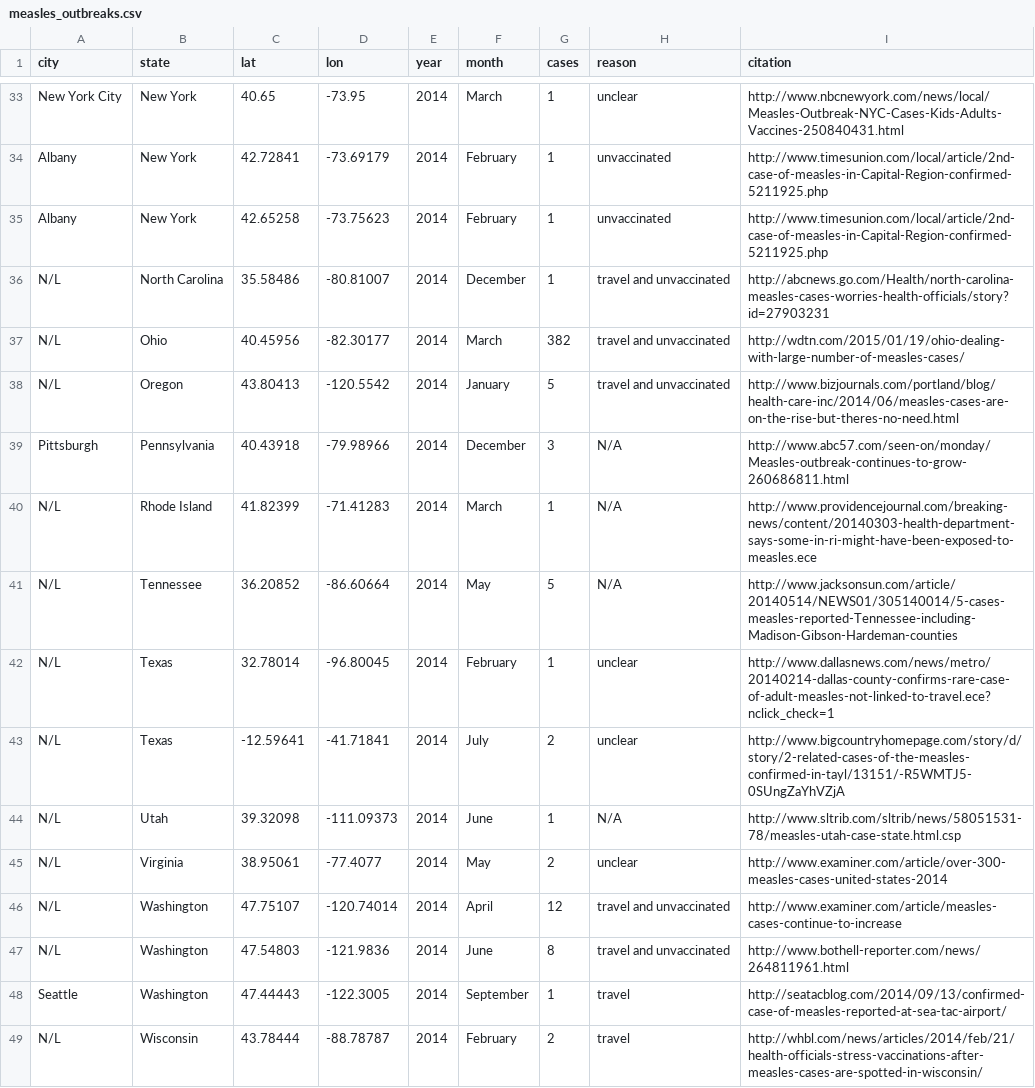
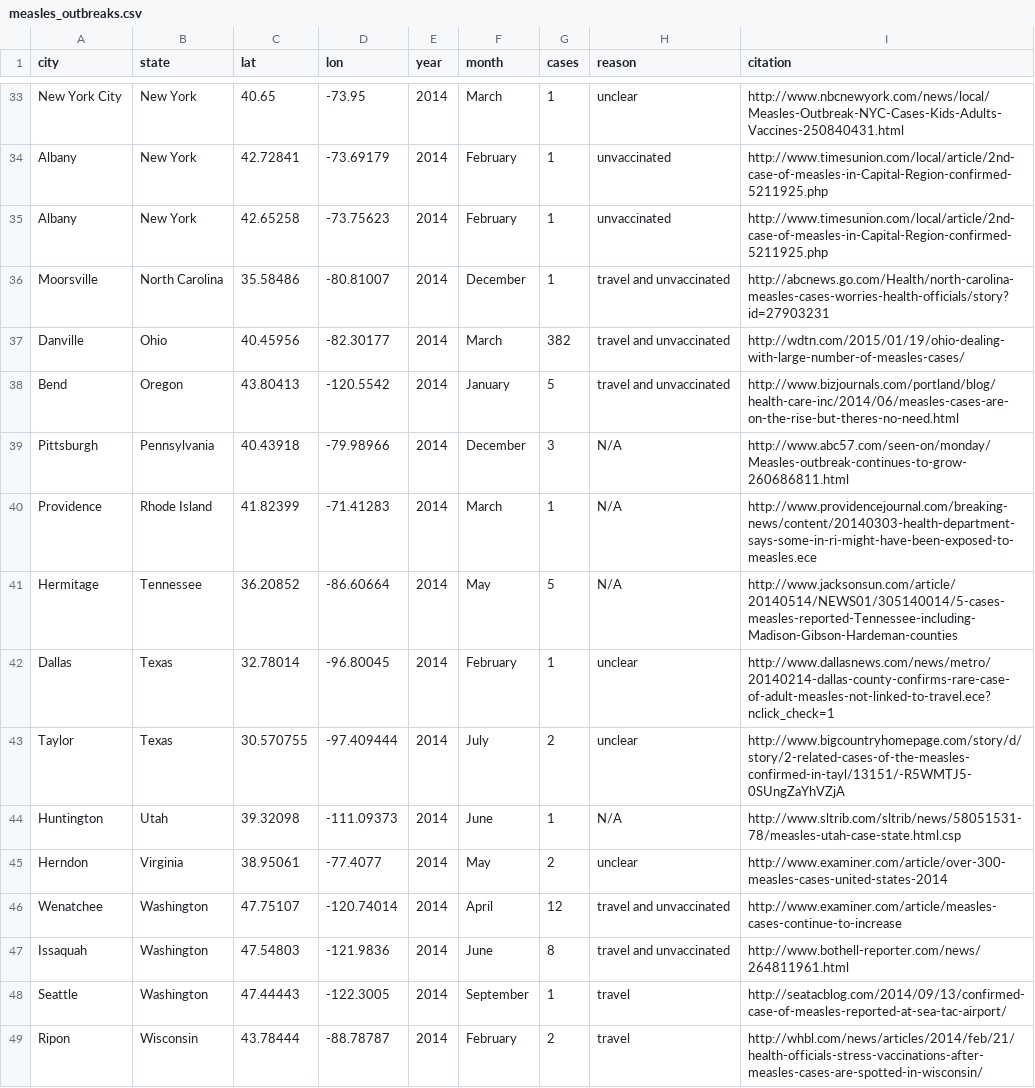
Before and after one commit to artiichoke/165_Final_Project, a CSV file: measles_outbreaks.csv, drawn as a sheet; only a part is shown, gaps mark what is left out; the diff covers the shown part only.

Commit message:
updated cities in measles_outbreaks

```diff
--- a/measles_outbreaks.csv
+++ b/measles_outbreaks.csv
@@ -35,15 +35,15 @@ Albany,New York,42.72841,-73.69179,2014,February,1,unvaccinated,http://www.times
 Albany,New York,42.65258,-73.75623,2014,February,1,unvaccinated,http://www.timesunion.com/local/article/2nd-case-of-measles-in-Capital-Region-confirmed-5211925.php
-N/L,North Carolina,35.58486,-80.81007,2014,December,1,travel and unvaccinated,http://abcnews.go.com/Health/north-carolina-measles-cases-worries-health-officials/story?id=27903231
-N/L,Ohio,40.45956,-82.30177,2014,March,382,travel and unvaccinated,http://wdtn.com/2015/01/19/ohio-dealing-with-large-number-of-measles-cases/
-N/L,Oregon,43.80413,-120.5542,2014,January,5,travel and unvaccinated,http://www.bizjournals.com/portland/blog/health-care-inc/2014/06/measles-cases-are-on-the-rise-but-theres-no-need.html
+Moorsville,North Carolina,35.58486,-80.81007,2014,December,1,travel and unvaccinated,http://abcnews.go.com/Health/north-carolina-measles-cases-worries-health-officials/story?id=27903231
+Danville,Ohio,40.45956,-82.30177,2014,March,382,travel and unvaccinated,http://wdtn.com/2015/01/19/ohio-dealing-with-large-number-of-measles-cases/
+Bend,Oregon,43.80413,-120.5542,2014,January,5,travel and unvaccinated,http://www.bizjournals.com/portland/blog/health-care-inc/2014/06/measles-cases-are-on-the-rise-but-theres-no-need.html
 Pittsburgh,Pennsylvania,40.43918,-79.98966,2014,December,3,N/A,http://www.abc57.com/seen-on/monday/Measles-outbreak-continues-to-grow-260686811.html
-N/L,Rhode Island,41.82399,-71.41283,2014,March,1,N/A,http://www.providencejournal.com/breaking-news/content/20140303-health-department-says-some-in-ri-might-have-been-exposed-to-measles.ece
-N/L,Tennessee,36.20852,-86.60664,2014,May,5,N/A,http://www.jacksonsun.com/article/20140514/NEWS01/305140014/5-cases-measles-reported-Tennessee-including-Madison-Gibson-Hardeman-counties
-N/L,Texas,32.78014,-96.80045,2014,February,1,unclear,http://www.dallasnews.com/news/metro/20140214-dallas-county-confirms-rare-case-of-adult-measles-not-linked-to-travel.ece?nclick_check=1
-N/L,Texas,-12.59641,-41.71841,2014,July,2,unclear,http://www.bigcountryhomepage.com/story/d/story/2-related-cases-of-the-measles-confirmed-in-tayl/13151/-R5WMTJ5-0SUngZaYhVZjA
-N/L,Utah,39.32098,-111.09373,2014,June,1,N/A,http://www.sltrib.com/sltrib/news/58051531-78/measles-utah-case-state.html.csp
-N/L,Virginia,38.95061,-77.4077,2014,May,2,unclear,http://www.examiner.com/article/over-300-measles-cases-united-states-2014
-N/L,Washington,47.75107,-120.74014,2014,April,12,travel and unvaccinated,http://www.examiner.com/article/measles-cases-continue-to-increase
-N/L,Washington,47.54803,-121.9836,2014,June,8,travel and unvaccinated,http://www.bothell-reporter.com/news/264811961.html
+Providence,Rhode Island,41.82399,-71.41283,2014,March,1,N/A,http://www.providencejournal.com/breaking-news/content/20140303-health-department-says-some-in-ri-might-have-been-exposed-to-measles.ece
+Hermitage,Tennessee,36.20852,-86.60664,2014,May,5,N/A,http://www.jacksonsun.com/article/20140514/NEWS01/305140014/5-cases-measles-reported-Tennessee-including-Madison-Gibson-Hardeman-counties
+Dallas,Texas,32.78014,-96.80045,2014,February,1,unclear,http://www.dallasnews.com/news/metro/20140214-dallas-county-confirms-rare-case-of-adult-measles-not-linked-to-travel.ece?nclick_check=1
+Taylor,Texas,30.570755,-97.409444,2014,July,2,unclear,http://www.bigcountryhomepage.com/story/d/story/2-related-cases-of-the-measles-confirmed-in-tayl/13151/-R5WMTJ5-0SUngZaYhVZjA
+Huntington,Utah,39.32098,-111.09373,2014,June,1,N/A,http://www.sltrib.com/sltrib/news/58051531-78/measles-utah-case-state.html.csp
+Herndon,Virginia,38.95061,-77.4077,2014,May,2,unclear,http://www.examiner.com/article/over-300-measles-cases-united-states-2014
+Wenatchee,Washington,47.75107,-120.74014,2014,April,12,travel and unvaccinated,http://www.examiner.com/article/measles-cases-continue-to-increase
+Issaquah,Washington,47.54803,-121.9836,2014,June,8,travel and unvaccinated,http://www.bothell-reporter.com/news/264811961.html
 Seattle,Washington,47.44443,-122.3005,2014,September,1,travel,http://seatacblog.com/2014/09/13/confirmed-case-of-measles-reported-at-sea-tac-airport/
-N/L,Wisconsin,43.78444,-88.78787,2014,February,2,travel,http://whbl.com/news/articles/2014/feb/21/health-officials-stress-vaccinations-after-measles-cases-are-spotted-in-wisconsin/
+Ripon,Wisconsin,43.78444,-88.78787,2014,February,2,travel,http://whbl.com/news/articles/2014/feb/21/health-officials-stress-vaccinations-after-measles-cases-are-spotted-in-wisconsin/
```
Also changed, not shown: 71 edited cells elsewhere in this file.
